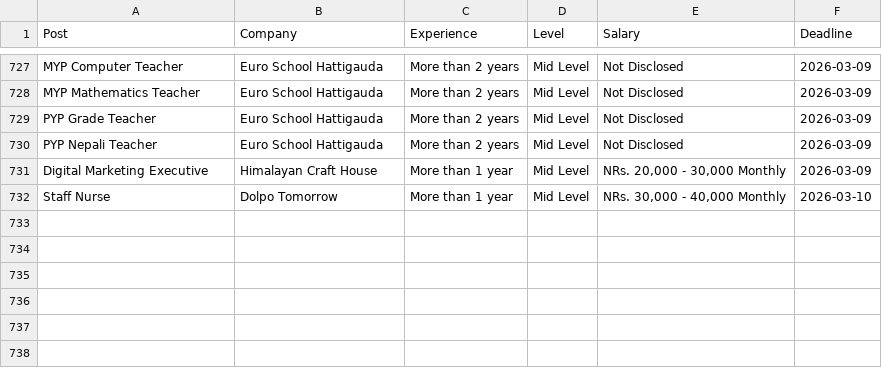
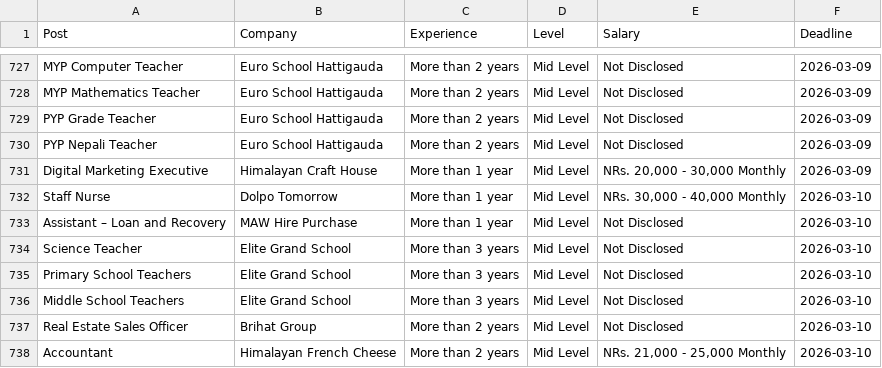
Before and after one commit to dpm24800/top-jobs-scraper, a CSV file: data/by_deadline.csv, drawn as a sheet; only a part is shown, gaps mark what is left out.

```diff
--- a/data/by_deadline.csv
+++ b/data/by_deadline.csv
@@ -732 +732,7 @@ Digital Marketing Executive,Himalayan Craft House,More than 1 year,Mid Level,"NR
 Staff Nurse,Dolpo Tomorrow,More than 1 year,Mid Level,"NRs. 30,000 - 40,000 Monthly",2026-03-10
+Assistant – Loan and Recovery,MAW Hire Purchase,More than 1 year,Mid Level,Not Disclosed,2026-03-10
+Science Teacher,Elite Grand School,More than 3 years,Mid Level,Not Disclosed,2026-03-10
+Primary School Teachers,Elite Grand School,More than 3 years,Mid Level,Not Disclosed,2026-03-10
+Middle School Teachers,Elite Grand School,More than 3 years,Mid Level,Not Disclosed,2026-03-10
+Real Estate Sales Officer,Brihat Group,More than 2 years,Mid Level,Not Disclosed,2026-03-10
+Accountant,Himalayan French Cheese,More than 2 years,Mid Level,"NRs. 21,000 - 25,000 Monthly",2026-03-10
```
Also changed, not shown: data/top_jobs.csv.
